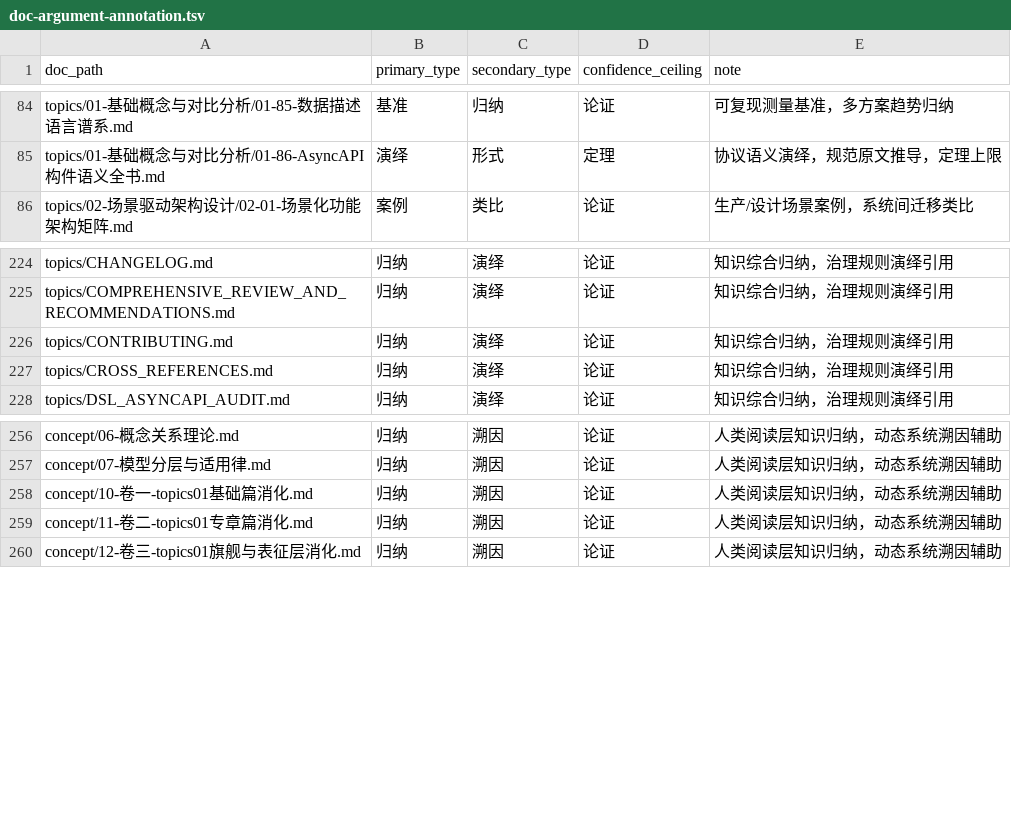
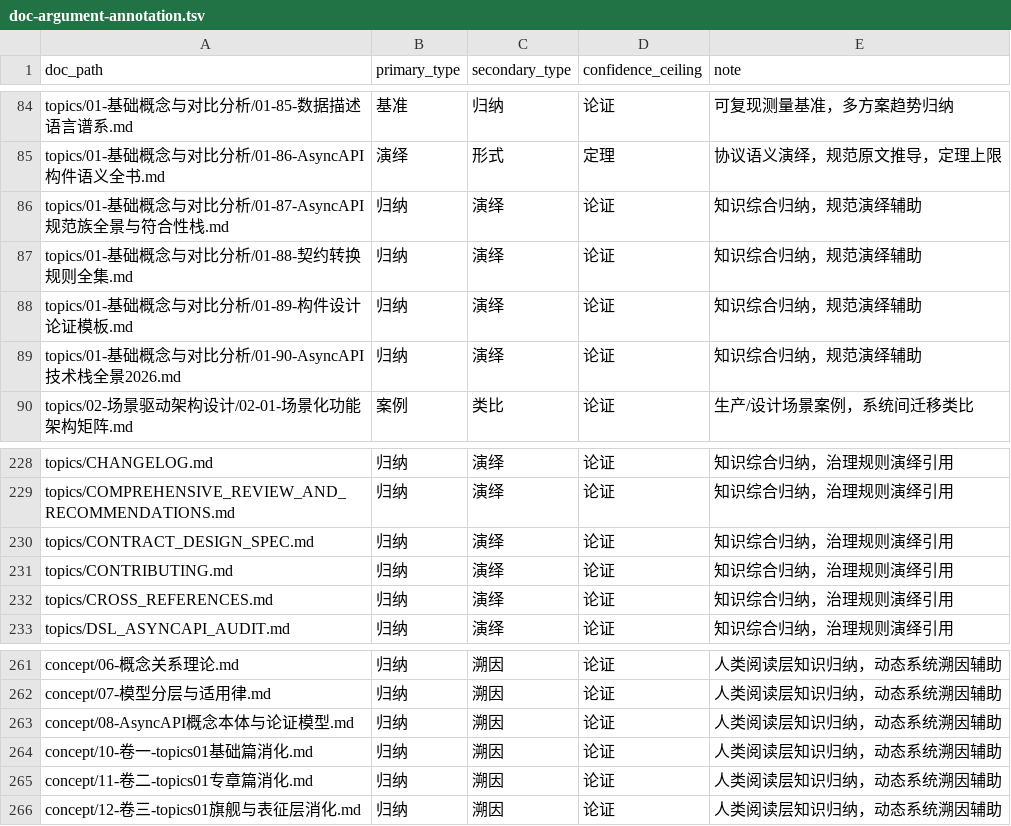
Before and after one commit to AdaMartin18010/Mq, a TSV file: topics/scripts/doc-argument-annotation.tsv, drawn as a sheet; only a part is shown, gaps mark what is left out.

Commit message:
166：一致性入门禁+E0九步+四件套（3.37/批次十一/§4.3）+生成器幂等验证
- E0 第 9 步=consistency-audit（机器红线：六层十维每次提交必检）
- CHANGELOG 3.37（158-166 全链 [GOV]/[EXEC] 分区）；ROADMAP 批次十一；AGENTS §4.3 宪章条款
- doc-layer/argument 生成器严格幂等 PASS+覆盖刷新至 100%
- 审计 0 项不一致

```diff
--- a/topics/scripts/doc-argument-annotation.tsv
+++ b/topics/scripts/doc-argument-annotation.tsv
@@ -85,2 +85,6 @@ topics/01-基础概念与对比分析/01-85-数据描述语言谱系.md	基准
 topics/01-基础概念与对比分析/01-86-AsyncAPI构件语义全书.md	演绎	形式	定理	协议语义演绎，规范原文推导，定理上限
+topics/01-基础概念与对比分析/01-87-AsyncAPI规范族全景与符合性栈.md	归纳	演绎	论证	知识综合归纳，规范演绎辅助
+topics/01-基础概念与对比分析/01-88-契约转换规则全集.md	归纳	演绎	论证	知识综合归纳，规范演绎辅助
+topics/01-基础概念与对比分析/01-89-构件设计论证模板.md	归纳	演绎	论证	知识综合归纳，规范演绎辅助
+topics/01-基础概念与对比分析/01-90-AsyncAPI技术栈全景2026.md	归纳	演绎	论证	知识综合归纳，规范演绎辅助
 topics/02-场景驱动架构设计/02-01-场景化功能架构矩阵.md	案例	类比	论证	生产/设计场景案例，系统间迁移类比
@@ -225,2 +229,3 @@ topics/CHANGELOG.md	归纳	演绎	论证	知识综合归纳，治理规则演绎
 topics/COMPREHENSIVE_REVIEW_AND_RECOMMENDATIONS.md	归纳	演绎	论证	知识综合归纳，治理规则演绎引用
+topics/CONTRACT_DESIGN_SPEC.md	归纳	演绎	论证	知识综合归纳，治理规则演绎引用
 topics/CONTRIBUTING.md	归纳	演绎	论证	知识综合归纳，治理规则演绎引用
@@ -257,2 +262,3 @@ concept/06-概念关系理论.md	归纳	溯因	论证	人类阅读层知识归
 concept/07-模型分层与适用律.md	归纳	溯因	论证	人类阅读层知识归纳，动态系统溯因辅助
+concept/08-AsyncAPI概念本体与论证模型.md	归纳	溯因	论证	人类阅读层知识归纳，动态系统溯因辅助
 concept/10-卷一-topics01基础篇消化.md	归纳	溯因	论证	人类阅读层知识归纳，动态系统溯因辅助
```
Also changed, not shown: topics/scripts/doc-layer-archive.tsv, 5 other files.
